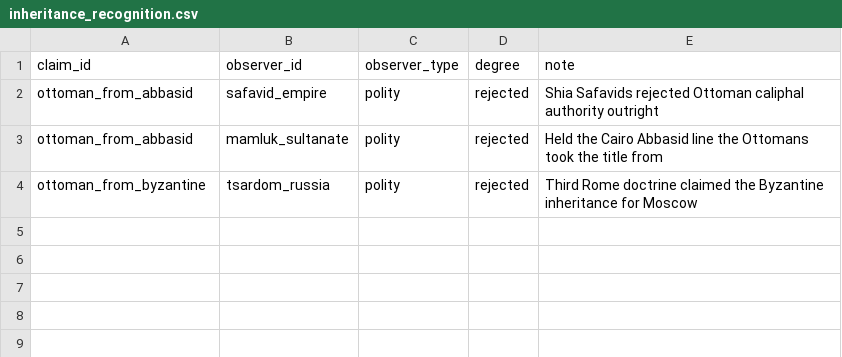
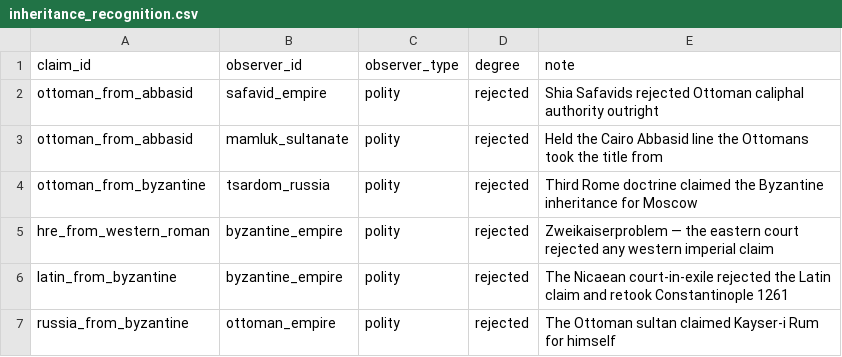
Before and after one commit to renaissancor/anagnosis, a CSV file: csvs/inheritance_recognition.csv, drawn as a sheet; the diff names each change by its address in the sheet, - before the commit and + after, or states it on an @@ line.

```diff
--- a/csvs/inheritance_recognition.csv
+++ b/csvs/inheritance_recognition.csv
+row 5: hre_from_western_roman | byzantine_empire | polity | rejected | Zweikaiserproblem — the eastern court rejected any western imperial claim
+row 6: latin_from_byzantine | byzantine_empire | polity | rejected | The Nicaean court-in-exile rejected the Latin claim and retook Constantinople 1261
+row 7: russia_from_byzantine | ottoman_empire | polity | rejected | The Ottoman sultan claimed Kayser-i Rum for himself
```
Also changed, not shown: csvs/inheritance_axis.csv, csvs/inheritance_claim.csv, 3 other files.
